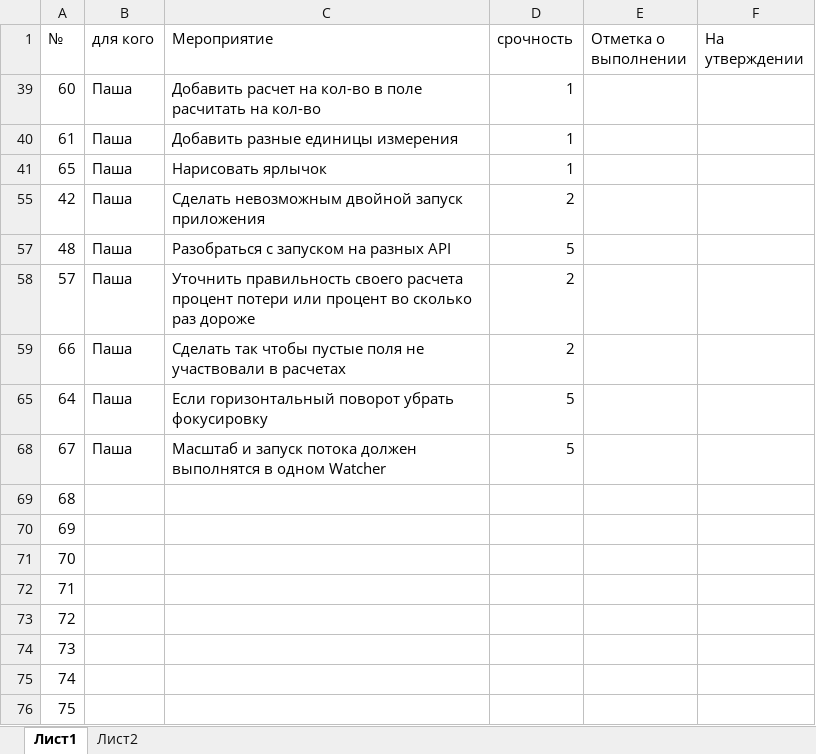
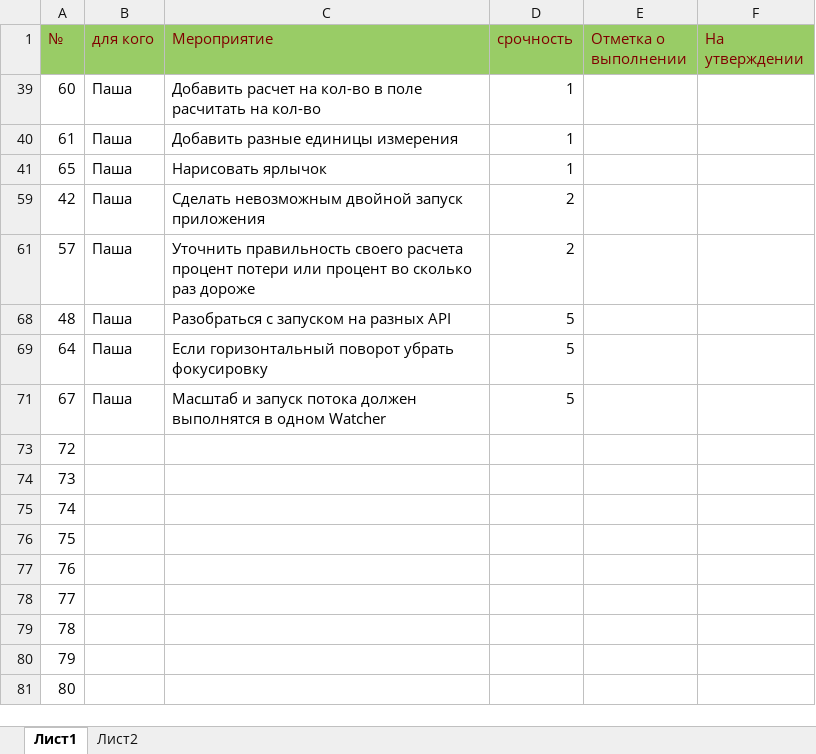
Before and after one commit to Dvajdi/QuickComparison, an Excel workbook: Плановые мероприятия.xlsx, sheet Лист1, drawn as a sheet; only a part is shown; the shorter side is filled out with more unchanged rows; values as stored, in another font and other column widths than the file's, no borders; charts and pictures not drawn; removed rows and columns are numbered as before the commit, all else as after; the diff names each change by its address in the sheet, - before the commit and + after, or states it on an @@ line.

```diff
--- a/Плановые мероприятия.xlsx (sheet Лист1)
+++ b/Плановые мероприятия.xlsx (sheet Лист1)
@@ A1:F1 fill: none → #99CC66, text colour: black → #800000 @@
@@ row 58 moved to row 61: 57 @@
-row 59: 66 | Паша | Сделать так чтобы пустые поля не участвовали в расчетах | 2
-row 69: 68
-row 70: 69
-row 71: 70
-row 72: 71
```
Also changed, not shown: hidden cells, 11 other files.
